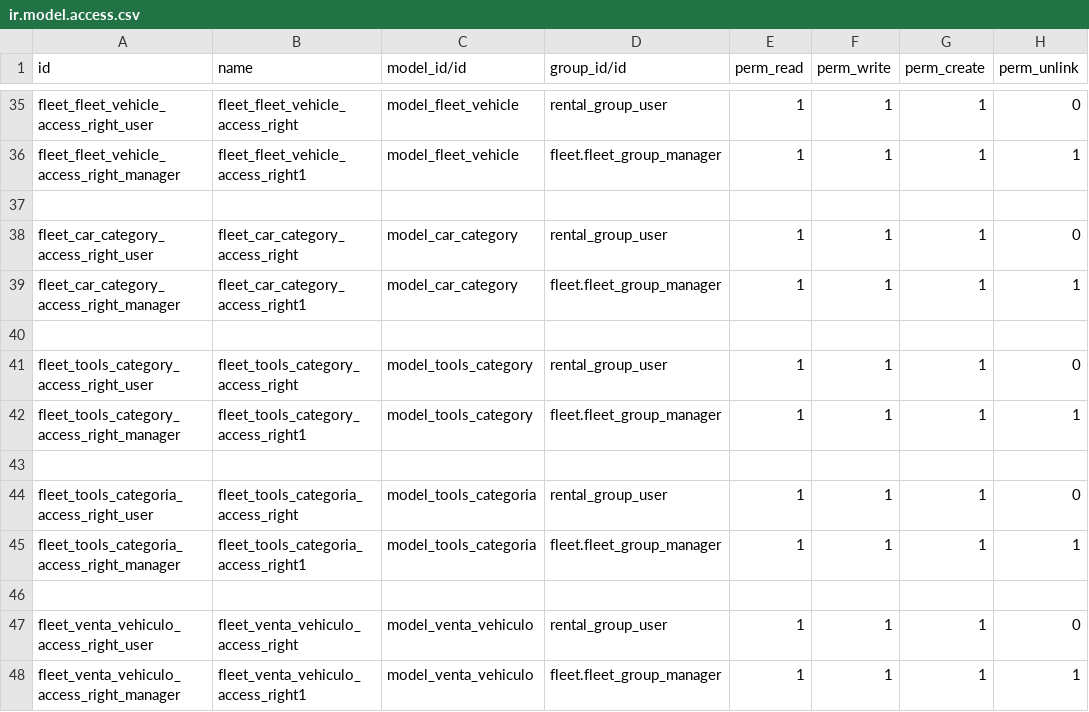
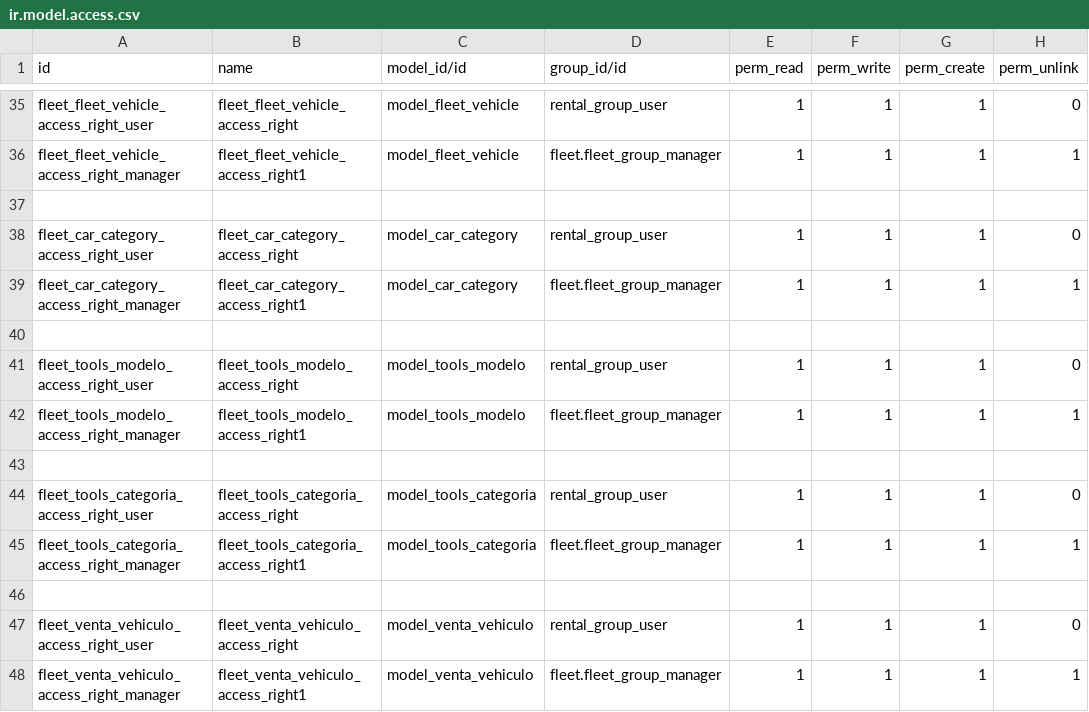
Before and after one commit to serch1322/trenta, a CSV file: fleet_rental/security/ir.model.access.csv, drawn as a sheet; only a part is shown, gaps mark what is left out.

Commit message:
Update ir.model.access.csv

```diff
--- a/fleet_rental/security/ir.model.access.csv
+++ b/fleet_rental/security/ir.model.access.csv
@@ -40,4 +40,4 @@ fleet_car_category_access_right_manager,fleet_car_category_access_right1,model_c
 
-fleet_tools_category_access_right_user,fleet_tools_category_access_right,model_tools_category,rental_group_user,1,1,1,0
-fleet_tools_category_access_right_manager,fleet_tools_category_access_right1,model_tools_category,fleet.fleet_group_manager,1,1,1,1
+fleet_tools_modelo_access_right_user,fleet_tools_modelo_access_right,model_tools_modelo,rental_group_user,1,1,1,0
+fleet_tools_modelo_access_right_manager,fleet_tools_modelo_access_right1,model_tools_modelo,fleet.fleet_group_manager,1,1,1,1
 
```
